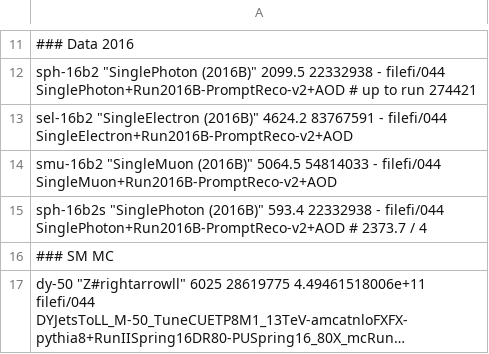
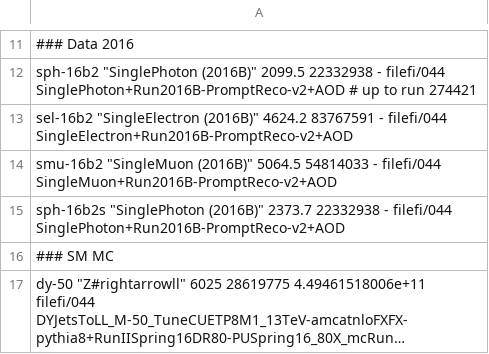
Before and after one commit to MiT-HEP/MonoX, a CSV file: monophoton/data/datasets.csv, drawn as a sheet; only a part is shown, gaps mark what is left out; long unchanged cells end in ….

```diff
--- a/monophoton/data/datasets.csv
+++ b/monophoton/data/datasets.csv
@@ -14,3 +14,3 @@ sel-16b2         "SingleElectron (2016B)"            4624.2               837675
 smu-16b2         "SingleMuon (2016B)"                5064.5               54814033   -                    filefi/044           SingleMuon+Run2016B-PromptReco-v2+AOD
-sph-16b2s        "SinglePhoton (2016B)"              593.4                22332938   -                    filefi/044           SinglePhoton+Run2016B-PromptReco-v2+AOD # 2373.7 / 4
+sph-16b2s        "SinglePhoton (2016B)"              2373.7               22332938   -                    filefi/044           SinglePhoton+Run2016B-PromptReco-v2+AOD
 ### SM MC
```
Also changed, not shown: 4 other files.
